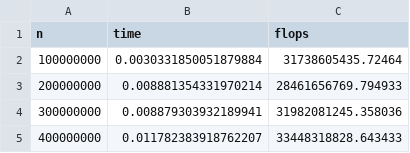
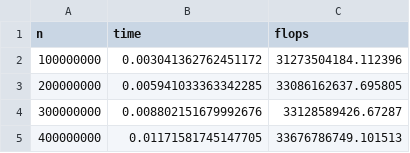
Before and after one commit to briancpark/nums-gpu-benchmarks, a CSV file: data/cupy_elementwise_float64_1gpus.csv, drawn as a sheet.

```diff
--- a/data/cupy_elementwise_float64_1gpus.csv
+++ b/data/cupy_elementwise_float64_1gpus.csv
@@ -1,5 +1,5 @@
 n,time,flops
-100000000,0.0030331850051879884,31738605435.72464
-200000000,0.008881354331970214,28461656769.794933
-300000000,0.008879303932189941,31982081245.358036
-400000000,0.011782383918762207,33448318828.643433
+100000000,0.003041362762451172,31273504184.112396
+200000000,0.005941033363342285,33086162637.695805
+300000000,0.008802151679992676,33128589426.67287
+400000000,0.01171581745147705,33676786749.101513
```
Also changed, not shown: data/nums_elementwise_float64_1gpus.csv, data/nums_elementwise_float64_2gpus.csv, 8 other files.
